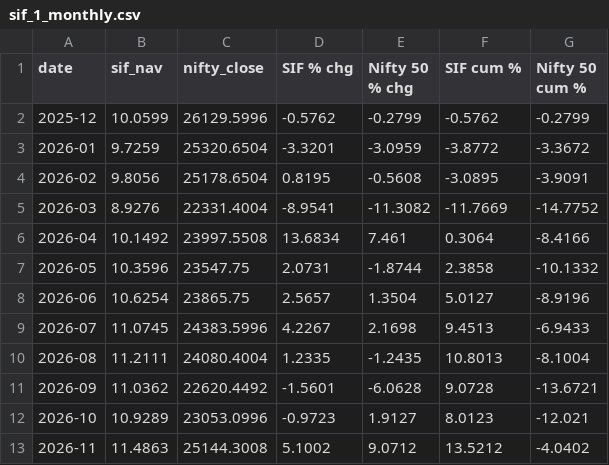
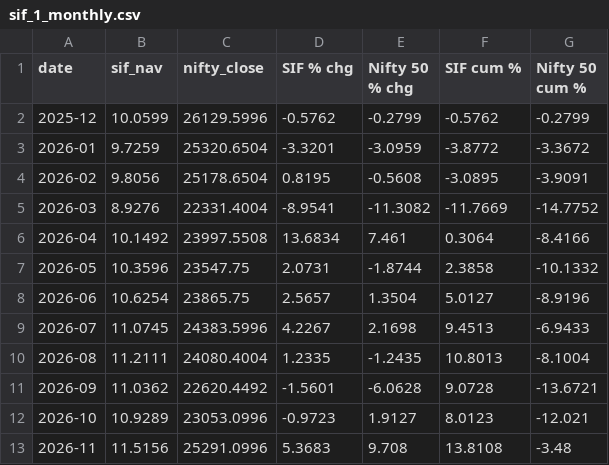
Before and after one commit to jawaharrohan25/sif-vs-nifty, a CSV file: charts/sif_1_monthly.csv, drawn as a sheet.

```diff
--- a/charts/sif_1_monthly.csv
+++ b/charts/sif_1_monthly.csv
@@ -12,2 +12,2 @@ date,sif_nav,nifty_close,SIF % chg,Nifty 50 % chg,SIF cum %,Nifty 50 cum %
 2026-10,10.9289,23053.0996,-0.9723,1.9127,8.0123,-12.021
-2026-11,11.4863,25144.3008,5.1002,9.0712,13.5212,-4.0402
+2026-11,11.5156,25291.0996,5.3683,9.708,13.8108,-3.48
```
Also changed, not shown: charts/sif_1.csv, charts/sif_23.csv, 14 other files.
